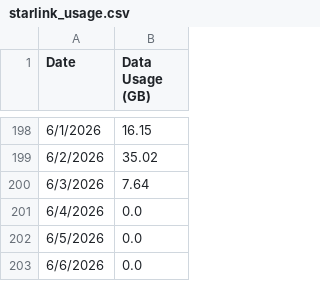
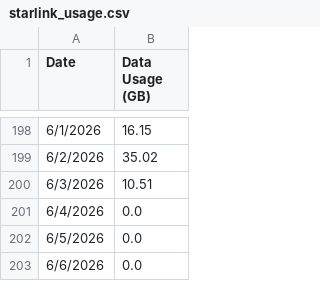
Before and after one commit to Marbs060323/Webscrape-for-Fundamentals, a CSV file: output/starlink_usage.csv, drawn as a sheet; only a part is shown, gaps mark what is left out.

```diff
--- a/output/starlink_usage.csv
+++ b/output/starlink_usage.csv
@@ -199,3 +199,3 @@ Date,Data Usage (GB)
 6/2/2026,35.02
-6/3/2026,7.64
+6/3/2026,10.51
 6/4/2026,0.0
```
Also changed, not shown: 1 other file.
